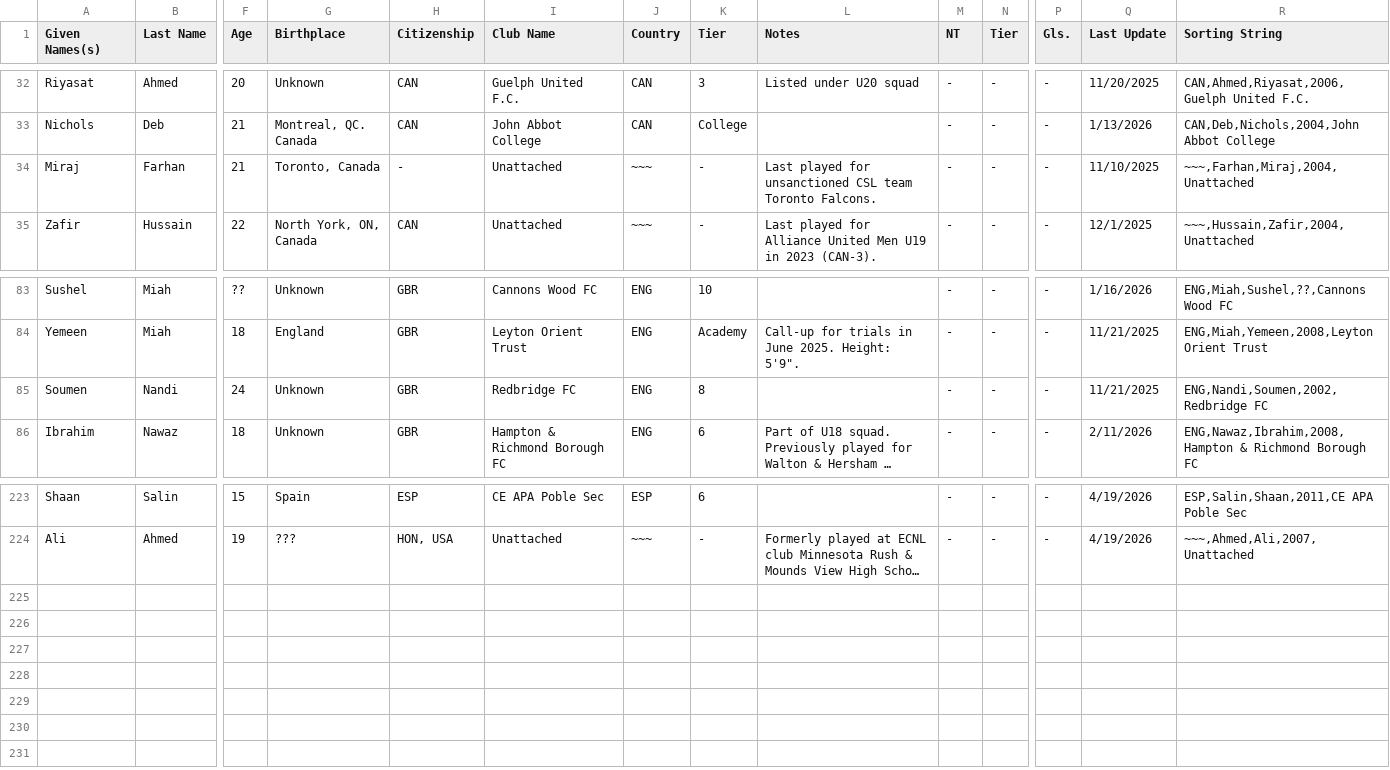
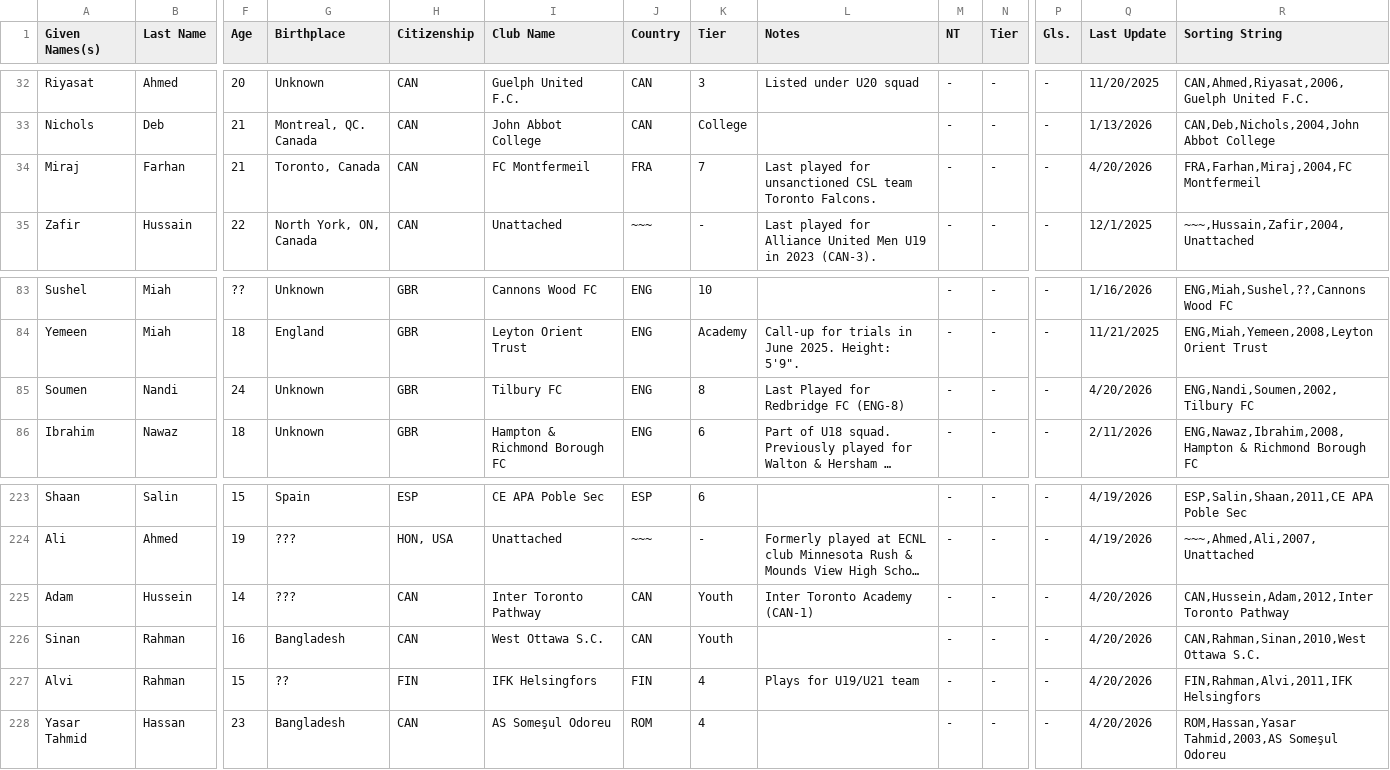
Before and after one commit to dr-shiffles/probashi-footballers, a CSV file: data/mens.csv, drawn as a sheet; only a part is shown, gaps mark what is left out; long unchanged cells end in …; rows hold the shown columns only; the diff names each change by its address in the sheet, - before the commit and + after, or states it on an @@ line.

Commit message:
Database Update 2026-04-20
New players

```diff
--- a/data/mens.csv
+++ b/data/mens.csv
-H34 (Citizenship): -
+H34 (Citizenship): CAN
-I34 (Club Name): Unattached
+I34 (Club Name): FC Montfermeil
-J34 (Country): ~~~
+J34 (Country): FRA
-K34 (Tier): -
+K34 (Tier): 7
-Q34 (Last Update): 11/10/2025
+Q34 (Last Update): 4/20/2026
-R34 (Sorting String): ~~~,Farhan,Miraj,2004,Unattached
+R34 (Sorting String): FRA,Farhan,Miraj,2004,FC Montfermeil
-I85 (Club Name): Redbridge FC
+I85 (Club Name): Tilbury FC
-L85 (Notes): (empty)
+L85 (Notes): Last Played for Redbridge FC (ENG-8)
-Q85 (Last Update): 11/21/2025
+Q85 (Last Update): 4/20/2026
-R85 (Sorting String): ENG,Nandi,Soumen,2002,Redbridge FC
+R85 (Sorting String): ENG,Nandi,Soumen,2002,Tilbury FC
+row 225: Adam | Hussein | 14 | ??? | CAN | Inter Toronto Pathway | CAN | Youth | Inter Toronto Academy (CAN-1) | - | - | - | 4/20/2026 | CAN,Hussein,Adam,2012,Inter Toronto Pathway
+row 226: Sinan | Rahman | 16 | Bangladesh | CAN | West Ottawa S.C. | CAN | Youth |  | - | - | - | 4/20/2026 | CAN,Rahman,Sinan,2010,West Ottawa S.C.
+row 227: Alvi | Rahman | 15 | ?? | FIN | IFK Helsingfors | FIN | 4 | Plays for U19/U21 team | - | - | - | 4/20/2026 | FIN,Rahman,Alvi,2011,IFK Helsingfors
+row 228: Yasar Tahmid | Hassan | 23 | Bangladesh | CAN | AS Someşul Odoreu | ROM | 4 |  | - | - | - | 4/20/2026 | ROM,Hassan,Yasar Tahmid,2003,AS Someşul Odoreu
```
